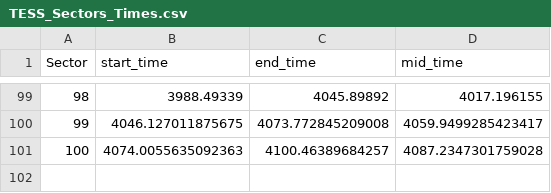
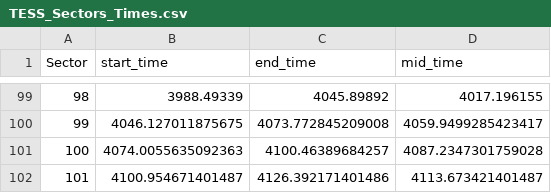
Before and after one commit to maddyhowell/BELA-TESS, a CSV file: TESS_Sectors_Times.csv, drawn as a sheet; only a part is shown, gaps mark what is left out.

Commit message:
Add files via upload

```diff
--- a/TESS_Sectors_Times.csv
+++ b/TESS_Sectors_Times.csv
@@ -101 +101,2 @@ Sector,start_time,end_time,mid_time
 100,4074.0055635092363,4100.46389684257,4087.2347301759028
+101,4100.954671401487,4126.392171401486,4113.673421401487
```
